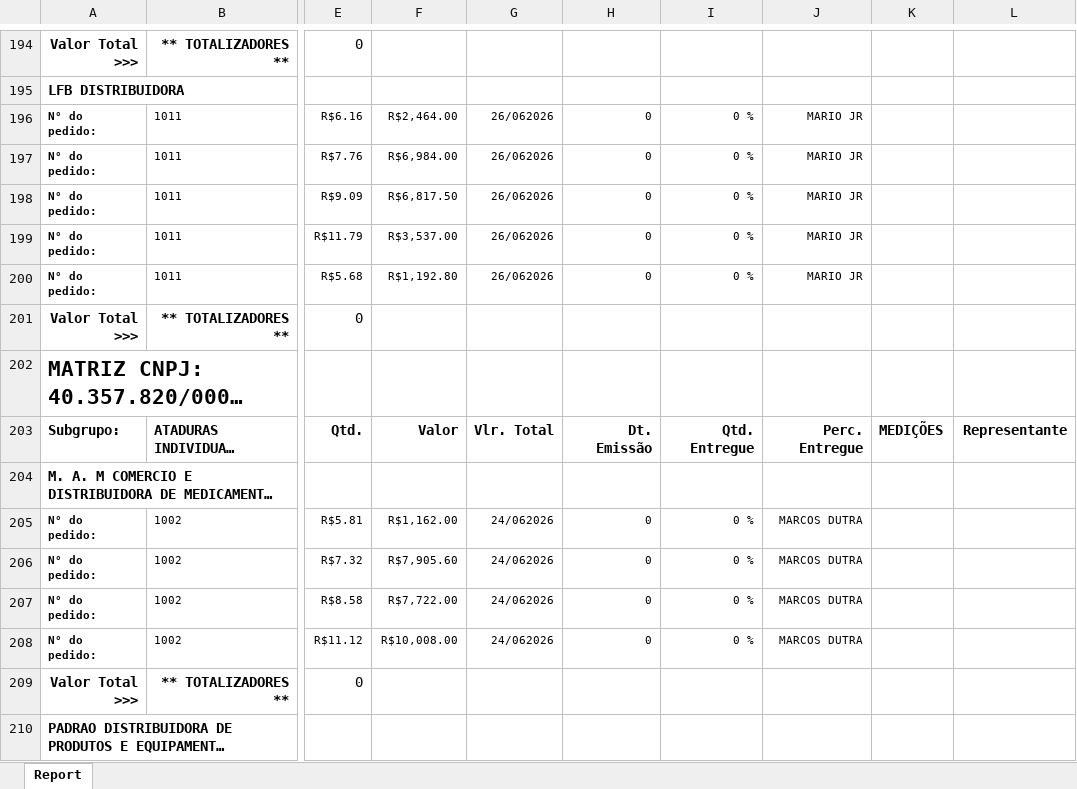
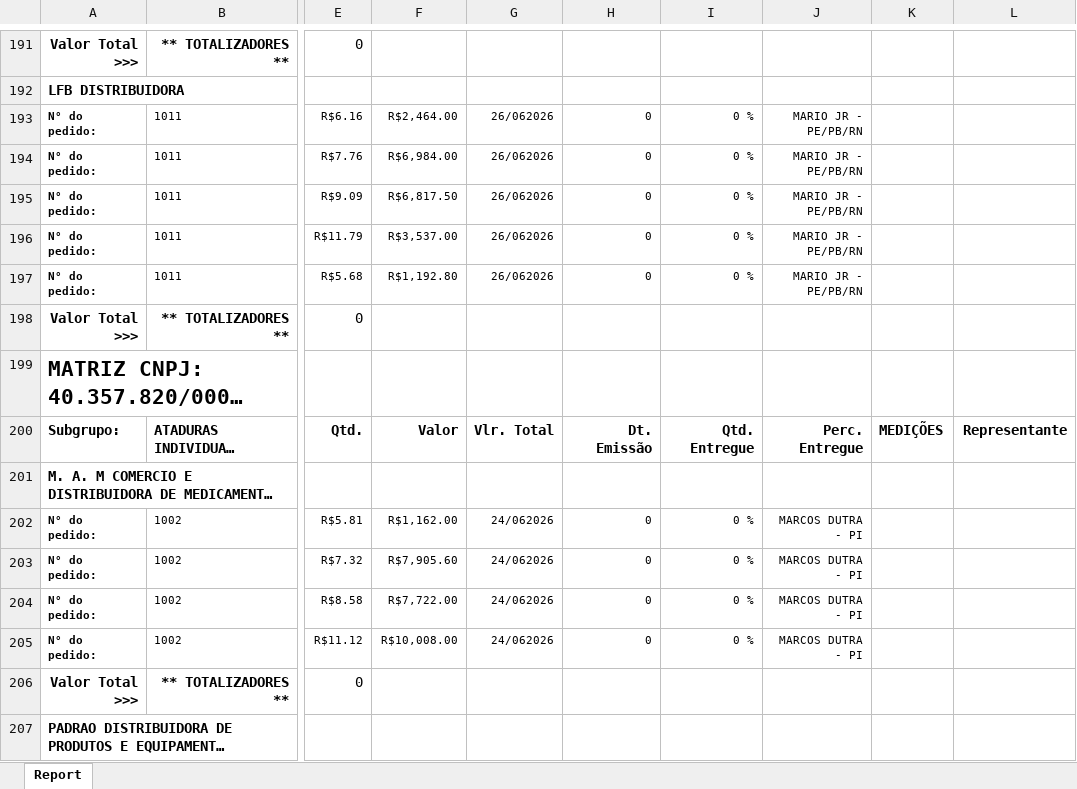
Before and after one commit to fabiosilvavendas-byte/CRM_Medtextil2.0, an Excel workbook: dados/PEDIDOSPENDENTES.xlsx, sheet Report, drawn as a sheet; only a part is shown, gaps mark what is left out; long unchanged cells end in …; values as stored, in another font and other column widths than the file's, no borders; addresses are those after the commit; the diff covers the shown part only; the diff names each change by its address in the sheet, - before the commit and + after, or states it on an @@ line.

```diff
--- a/dados/PEDIDOSPENDENTES.xlsx (sheet Report)
+++ b/dados/PEDIDOSPENDENTES.xlsx (sheet Report)
-J193:J197: MARIO JR
+J193:J197: MARIO JR - PE/PB/RN
-J202:J205: MARCOS DUTRA
+J202:J205: MARCOS DUTRA - PI
```
Also changed, not shown: 1 added row, 16 removed rows, 7 moved rows and 174 edited cells elsewhere in this sheet, dados/CONSULTA_VENDEDORES.xlsx.
